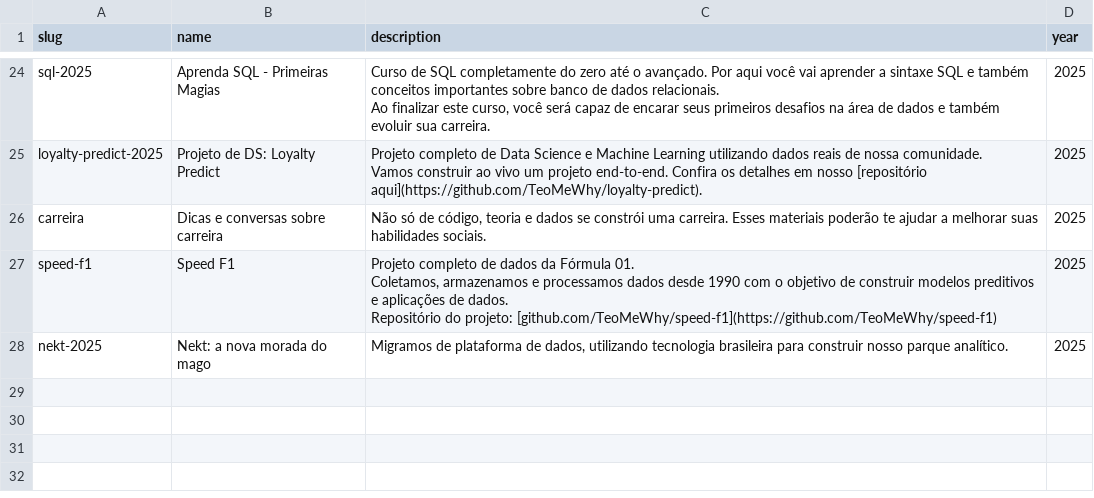
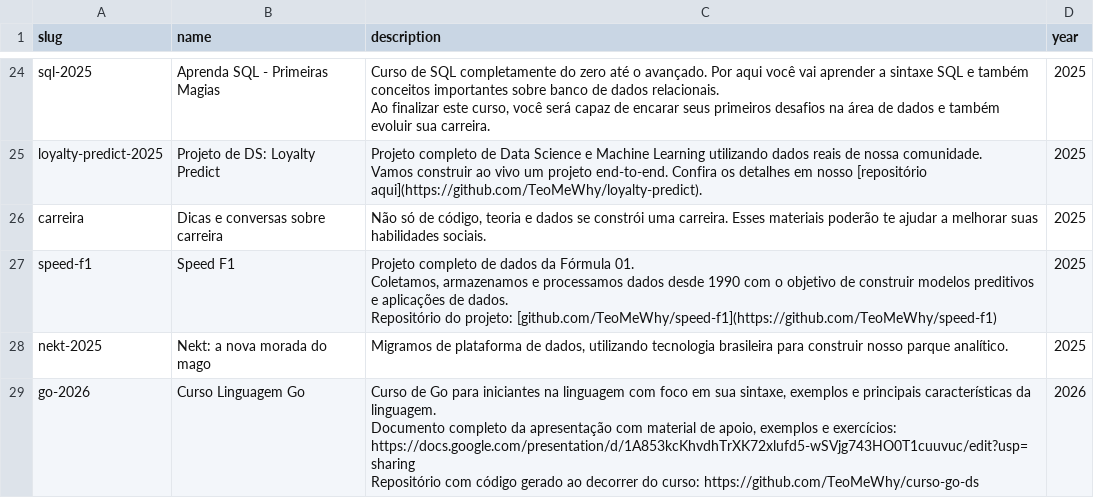
Before and after one commit to TeoMeWhy/tmw-education, a CSV file: data/courses.csv, drawn as a sheet; only a part is shown, gaps mark what is left out.

```diff
--- a/data/courses.csv
+++ b/data/courses.csv
@@ -155 +155,6 @@ Repositório do projeto: [github.com/TeoMeWhy/speed-f1](https://github.com/TeoMe
 nekt-2025;Nekt: a nova morada do mago;Migramos de plataforma de dados, utilizando tecnologia brasileira para construir nosso parque analítico.;2025
+go-2026;Curso Linguagem Go;"Curso de Go para iniciantes na linguagem com foco em sua sintaxe, exemplos e principais características da linguagem.
+
+Documento completo da apresentação com material de apoio, exemplos e exercícios: https://docs.google.com/presentation/d/1A853kcKhvdhTrXK72xlufd5-wSVjg743HO0T1cuuvuc/edit?usp=sharing
+
+Repositório com código gerado ao decorrer do curso: https://github.com/TeoMeWhy/curso-go-ds";2026
```
Also changed, not shown: data/courses_eps.csv, 4 other files.
